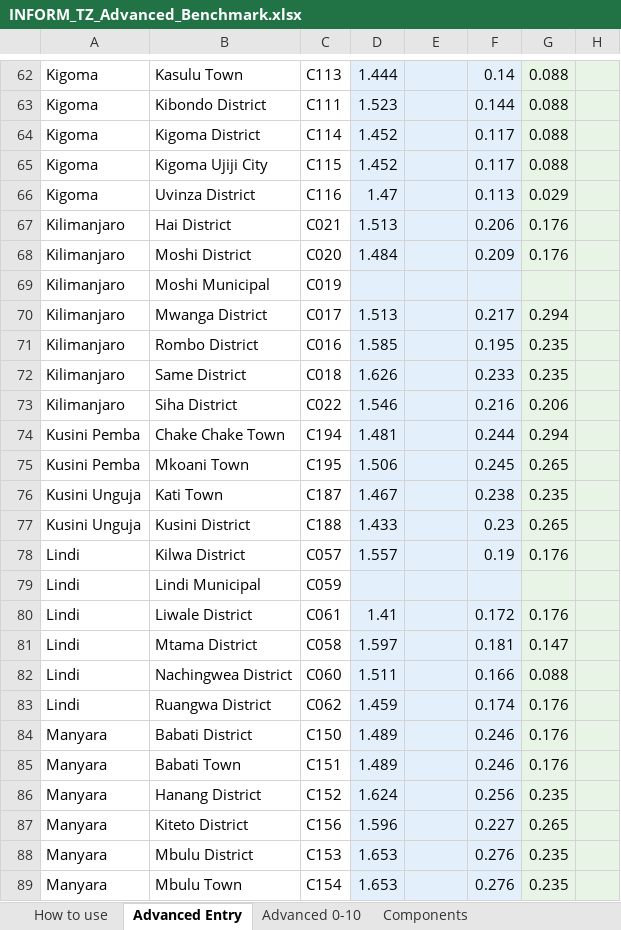
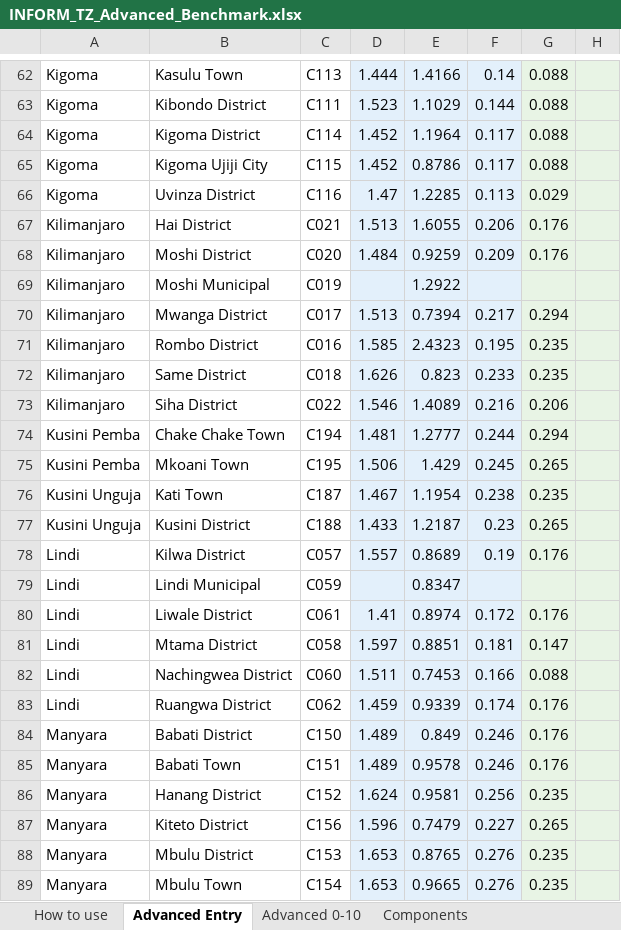
Before and after one commit to masuby/model, an Excel workbook: inform_sheets/INFORM_TZ_Advanced_Benchmark.xlsx, sheet Advanced Entry, drawn as a sheet; only a part is shown, gaps mark what is left out; values as stored, in another font and other column widths than the file's, no borders; the diff covers the shown part only; the diff names each change by its address in the sheet, - before the commit and + after, or states it on an @@ line.

```diff
--- a/inform_sheets/INFORM_TZ_Advanced_Benchmark.xlsx (sheet Advanced Entry)
+++ b/inform_sheets/INFORM_TZ_Advanced_Benchmark.xlsx (sheet Advanced Entry)
-E62: (empty)
+E62: 1.4166
-E63: (empty)
+E63: 1.1029
-E64: (empty)
+E64: 1.1964
-E65: (empty)
+E65: 0.8786
-E66: (empty)
+E66: 1.2285
-E67: (empty)
+E67: 1.6055
-E68: (empty)
+E68: 0.9259
-E69: (empty)
+E69: 1.2922
-E70: (empty)
+E70: 0.7394
-E71: (empty)
+E71: 2.4323
-E72: (empty)
+E72: 0.823
-E73: (empty)
+E73: 1.4089
-E74: (empty)
+E74: 1.2777
-E75: (empty)
+E75: 1.429
-E76: (empty)
+E76: 1.1954
-E77: (empty)
+E77: 1.2187
-E78: (empty)
+E78: 0.8689
-E79: (empty)
+E79: 0.8347
-E80: (empty)
+E80: 0.8974
-E81: (empty)
+E81: 0.8851
-E82: (empty)
+E82: 0.7453
-E83: (empty)
+E83: 0.9339
-E84: (empty)
+E84: 0.849
-E85: (empty)
+E85: 0.9578
-E86: (empty)
+E86: 0.9581
-E87: (empty)
+E87: 0.7479
-E88: (empty)
+E88: 0.8765
-E89: (empty)
+E89: 0.9665
```
Also changed, not shown: 169 edited cells elsewhere in this sheet, 6 other files.
